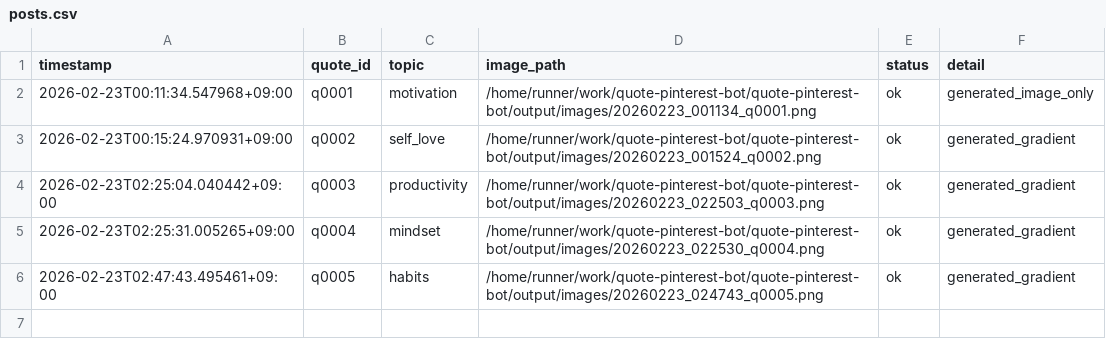
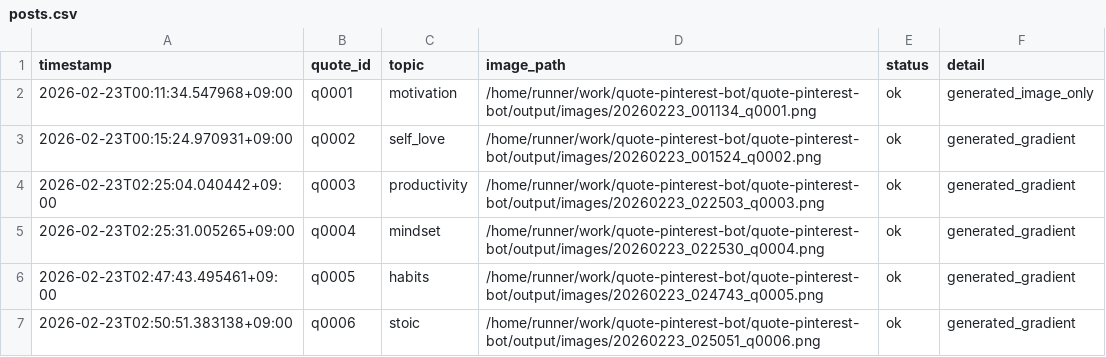
Before and after one commit to p-yoshikawa/quote-pinterest-bot, a CSV file: logs/posts.csv, drawn as a sheet.

Commit message:
bot: generate one image

```diff
--- a/logs/posts.csv
+++ b/logs/posts.csv
@@ -6 +6,2 @@ timestamp,quote_id,topic,image_path,status,detail
 2026-02-23T02:47:43.495461+09:00,q0005,habits,/home/runner/work/quote-pinterest-bot/quote-pinterest-bot/output/images/20260223_024743_q0005.png,ok,generated_gradient
+2026-02-23T02:50:51.383138+09:00,q0006,stoic,/home/runner/work/quote-pinterest-bot/quote-pinterest-bot/output/images/20260223_025051_q0006.png,ok,generated_gradient
```
Also changed, not shown: 2 other files.
